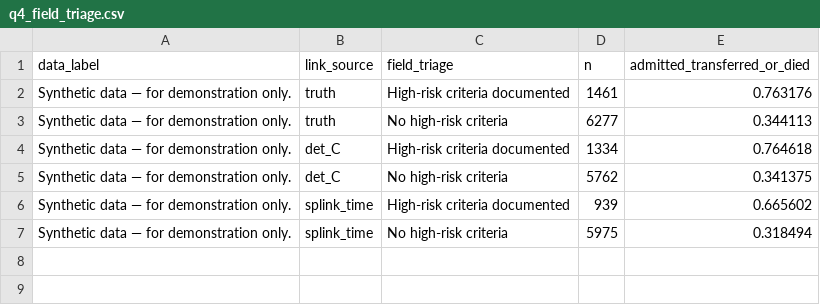
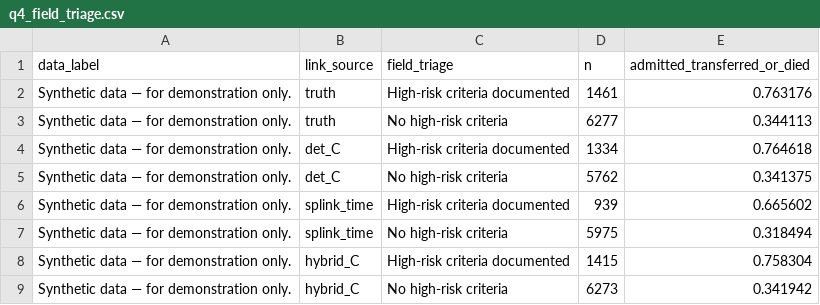
Before and after one commit to SaiKurmana/ems-ed-linkage-lab, a CSV file: results/analysis/q4_field_triage.csv, drawn as a sheet.

```diff
--- a/results/analysis/q4_field_triage.csv
+++ b/results/analysis/q4_field_triage.csv
@@ -7 +7,3 @@ Synthetic data — for demonstration only.,splink_time,High-risk criteria docume
 Synthetic data — for demonstration only.,splink_time,No high-risk criteria,5975,0.318494
+Synthetic data — for demonstration only.,hybrid_C,High-risk criteria documented,1415,0.758304
+Synthetic data — for demonstration only.,hybrid_C,No high-risk criteria,6273,0.341942
```
Also changed, not shown: results/analysis/q1_alcohol_drug.csv, results/analysis/q2_outcomes_by_arrival.csv, 16 other files.
